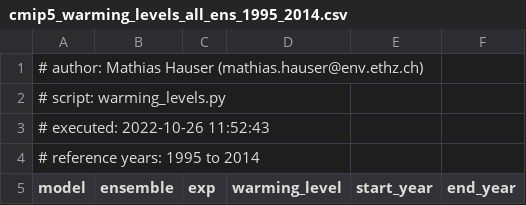
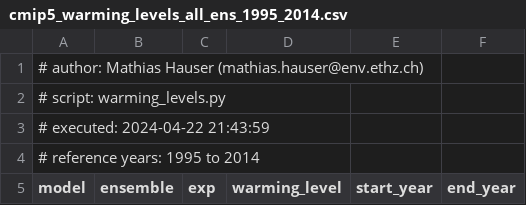
Before and after one commit to mathause/cmip_warming_levels, a CSV file: warming_levels/cmip5_all_ens/csv/cmip5_warming_levels_all_ens_1995_2014.csv, drawn as a sheet; only a part is shown.

```diff
--- a/warming_levels/cmip5_all_ens/csv/cmip5_warming_levels_all_ens_1995_2014.csv
+++ b/warming_levels/cmip5_all_ens/csv/cmip5_warming_levels_all_ens_1995_2014.csv
@@ -2,3 +2,3 @@
 # script: warming_levels.py
-# executed: 2022-10-26 11:52:43
+# executed: 2024-04-22 21:43:59
 # reference years: 1995 to 2014
```
Also changed, not shown: warming_levels/cmip5/csv/cmip5_warming_levels_one_ens_1850_1900.csv, warming_levels/cmip5/csv/cmip5_warming_levels_one_ens_1850_1900_no_bounds_check.csv, 30 other files.
